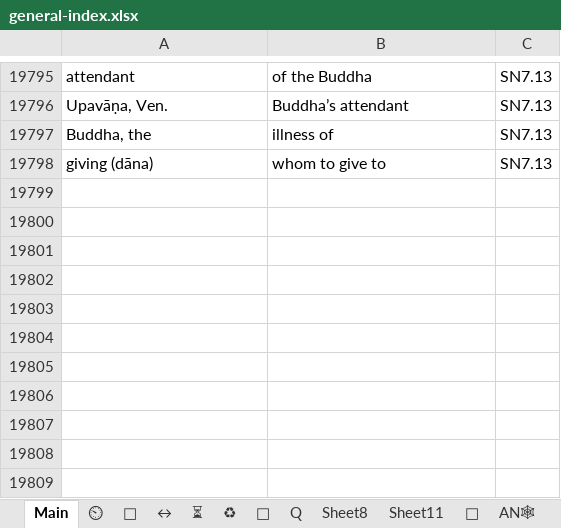
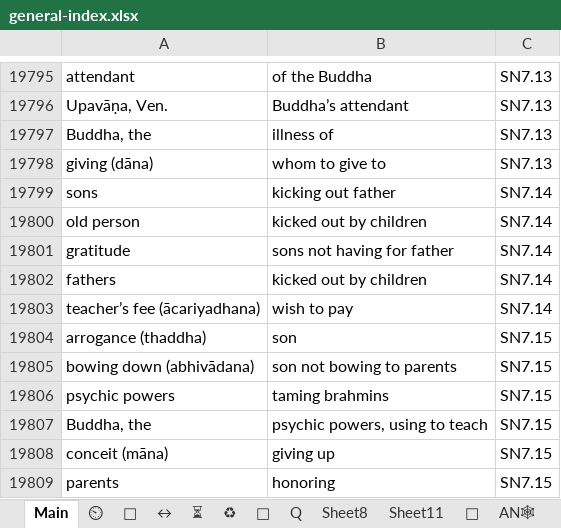
Before and after one commit to thesunshade/CIPS, an Excel workbook: src/data/general-index.xlsx, sheet Main, drawn as a sheet; only a part is shown, gaps mark what is left out; values as stored, in another font and other column widths than the file's, no borders; conditional formats not drawn; the diff names each change by its address in the sheet, - before the commit and + after, or states it on an @@ line.

```diff
--- a/src/data/general-index.xlsx (sheet Main)
+++ b/src/data/general-index.xlsx (sheet Main)
+row 19799: sons | kicking out father | SN7.14
+row 19800: old person | kicked out by children | SN7.14
+row 19801: gratitude | sons not having for father | SN7.14
+row 19802: fathers | kicked out by children | SN7.14
+row 19803: teacher’s fee (ācariyadhana) | wish to pay | SN7.14
+row 19804: arrogance (thaddha) | son | SN7.15
+row 19805: bowing down (abhivādana) | son not bowing to parents | SN7.15
+row 19806: psychic powers | taming brahmins | SN7.15
+row 19807: Buddha, the | psychic powers, using to teach | SN7.15
+row 19808: conceit (māna) | giving up | SN7.15
+row 19809: parents | honoring | SN7.15
```
Also changed, not shown: 12 other files.
